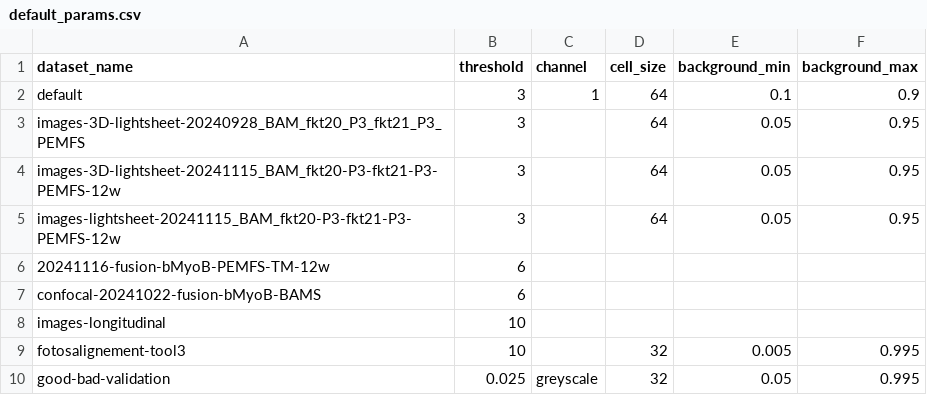
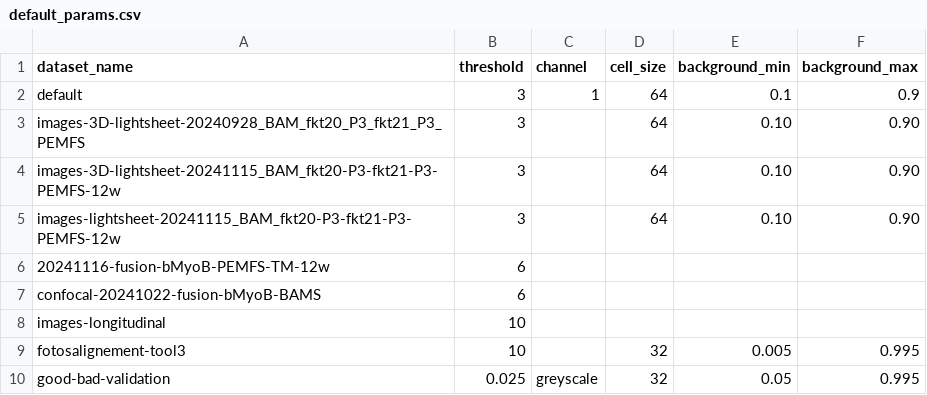
Before and after one commit to KlestDedja/directionality, a CSV file: main_code/default_params.csv, drawn as a sheet.

Commit message:
fixed default parameters for lightsheet data

```diff
--- a/main_code/default_params.csv
+++ b/main_code/default_params.csv
@@ -2,5 +2,5 @@ dataset_name,threshold,channel,cell_size,background_min,background_max
 default,3,1,64,0.1,0.9
-images-3D-lightsheet-20240928_BAM_fkt20_P3_fkt21_P3_PEMFS,3,,64,0.05,0.95
-images-3D-lightsheet-20241115_BAM_fkt20-P3-fkt21-P3-PEMFS-12w,3,,64,0.05,0.95
-images-lightsheet-20241115_BAM_fkt20-P3-fkt21-P3-PEMFS-12w,3,,64,0.05,0.95
+images-3D-lightsheet-20240928_BAM_fkt20_P3_fkt21_P3_PEMFS,3,,64,0.10,0.90
+images-3D-lightsheet-20241115_BAM_fkt20-P3-fkt21-P3-PEMFS-12w,3,,64,0.10,0.90
+images-lightsheet-20241115_BAM_fkt20-P3-fkt21-P3-PEMFS-12w,3,,64,0.10,0.90
 20241116-fusion-bMyoB-PEMFS-TM-12w,6,,,,
```
